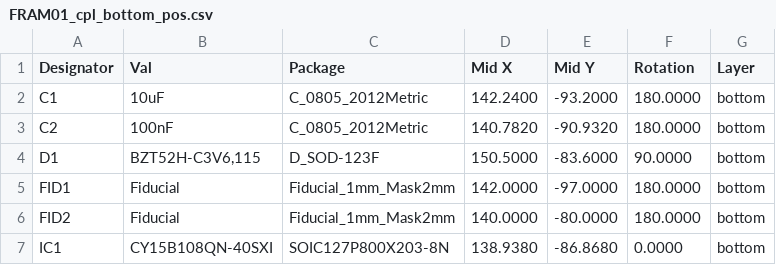
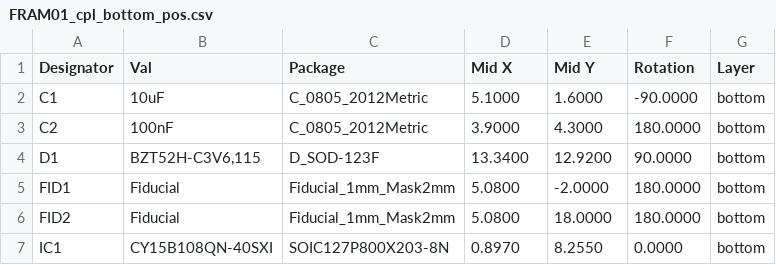
Before and after one commit to mlab-modules/FRAM01, a CSV file: hw/cam_profi/assembly/gerbers/PnP/FRAM01_cpl_bottom_pos.csv, drawn as a sheet.

```diff
--- a/hw/cam_profi/assembly/gerbers/PnP/FRAM01_cpl_bottom_pos.csv
+++ b/hw/cam_profi/assembly/gerbers/PnP/FRAM01_cpl_bottom_pos.csv
@@ -1,7 +1,7 @@
 Designator,Val,Package,Mid X,Mid Y,Rotation,Layer
-"C1","10uF","C_0805_2012Metric",142.2400,-93.2000,180.0000,bottom
-"C2","100nF","C_0805_2012Metric",140.7820,-90.9320,180.0000,bottom
-"D1","BZT52H-C3V6,115","D_SOD-123F",150.5000,-83.6000,90.0000,bottom
-"FID1","Fiducial","Fiducial_1mm_Mask2mm",142.0000,-97.0000,180.0000,bottom
-"FID2","Fiducial","Fiducial_1mm_Mask2mm",140.0000,-80.0000,180.0000,bottom
-"IC1","CY15B108QN-40SXI","SOIC127P800X203-8N",138.9380,-86.8680,0.0000,bottom
+"C1","10uF","C_0805_2012Metric",5.1000,1.6000,-90.0000,bottom
+"C2","100nF","C_0805_2012Metric",3.9000,4.3000,180.0000,bottom
+"D1","BZT52H-C3V6,115","D_SOD-123F",13.3400,12.9200,90.0000,bottom
+"FID1","Fiducial","Fiducial_1mm_Mask2mm",5.0800,-2.0000,180.0000,bottom
+"FID2","Fiducial","Fiducial_1mm_Mask2mm",5.0800,18.0000,180.0000,bottom
+"IC1","CY15B108QN-40SXI","SOIC127P800X203-8N",0.8970,8.2550,0.0000,bottom
```
Also changed, not shown: hw/cam_profi/assembly/FRAM01-bom.csv, hw/cam_profi/assembly/FRAM01-bom_nogroup.csv, 41 other files.
